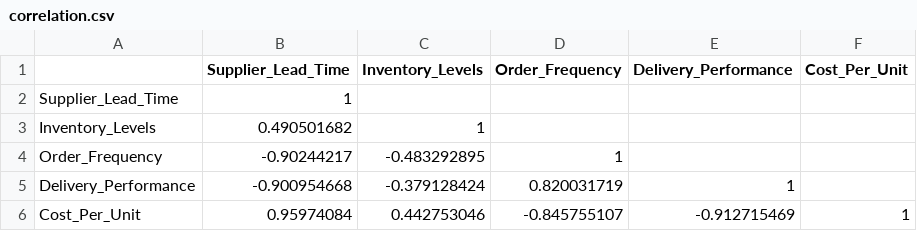
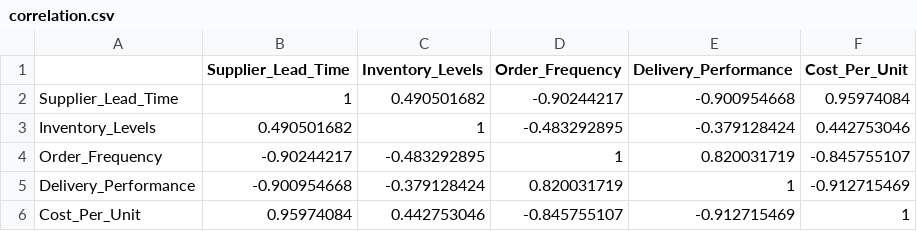
Before and after one commit to vraghavans1/supply-chain-correlation, a CSV file: correlation.csv, drawn as a sheet.

```diff
--- a/correlation.csv
+++ b/correlation.csv
@@ -1,6 +1,6 @@
 ,Supplier_Lead_Time,Inventory_Levels,Order_Frequency,Delivery_Performance,Cost_Per_Unit
-Supplier_Lead_Time,1,,,,
-Inventory_Levels,0.490501682,1,,,
-Order_Frequency,-0.90244217,-0.483292895,1,,
-Delivery_Performance,-0.900954668,-0.379128424,0.820031719,1,
+Supplier_Lead_Time,1,0.490501682,-0.90244217,-0.900954668,0.95974084
+Inventory_Levels,0.490501682,1,-0.483292895,-0.379128424,0.442753046
+Order_Frequency,-0.90244217,-0.483292895,1,0.820031719,-0.845755107
+Delivery_Performance,-0.900954668,-0.379128424,0.820031719,1,-0.912715469
 Cost_Per_Unit,0.95974084,0.442753046,-0.845755107,-0.912715469,1
```
Also changed, not shown: 1 other file.
